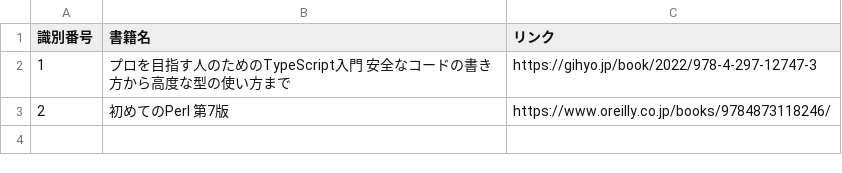
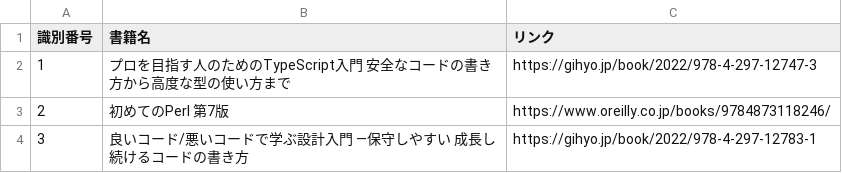
Before and after one commit to iamtakagi/books, a CSV file: data.csv, drawn as a sheet; the diff names each change by its address in the sheet, - before the commit and + after, or states it on an @@ line.

Commit message:
add: 良いコード/悪いコードで学ぶ設計入門 ―保守しやすい 成長し続けるコードの書き方

```diff
--- a/data.csv
+++ b/data.csv
+row 4: 3 | 良いコード/悪いコードで学ぶ設計入門 ―保守しやすい 成長し続けるコードの書き方 | https://gihyo.jp/book/2022/978-4-297-12783-1
```
